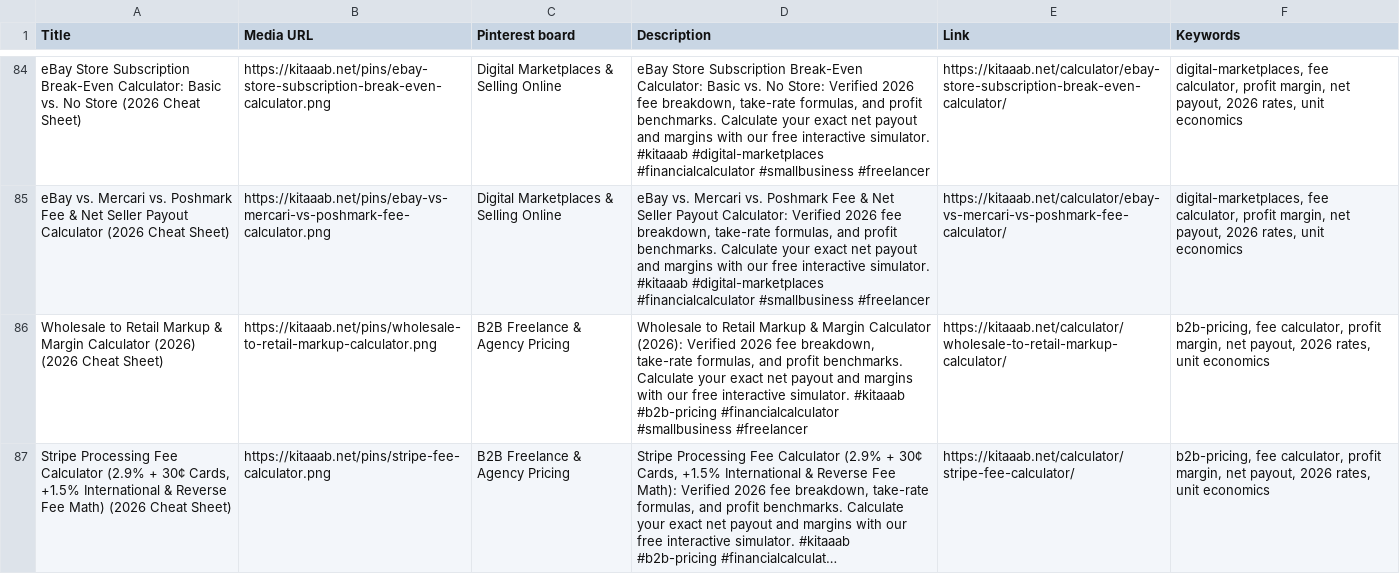
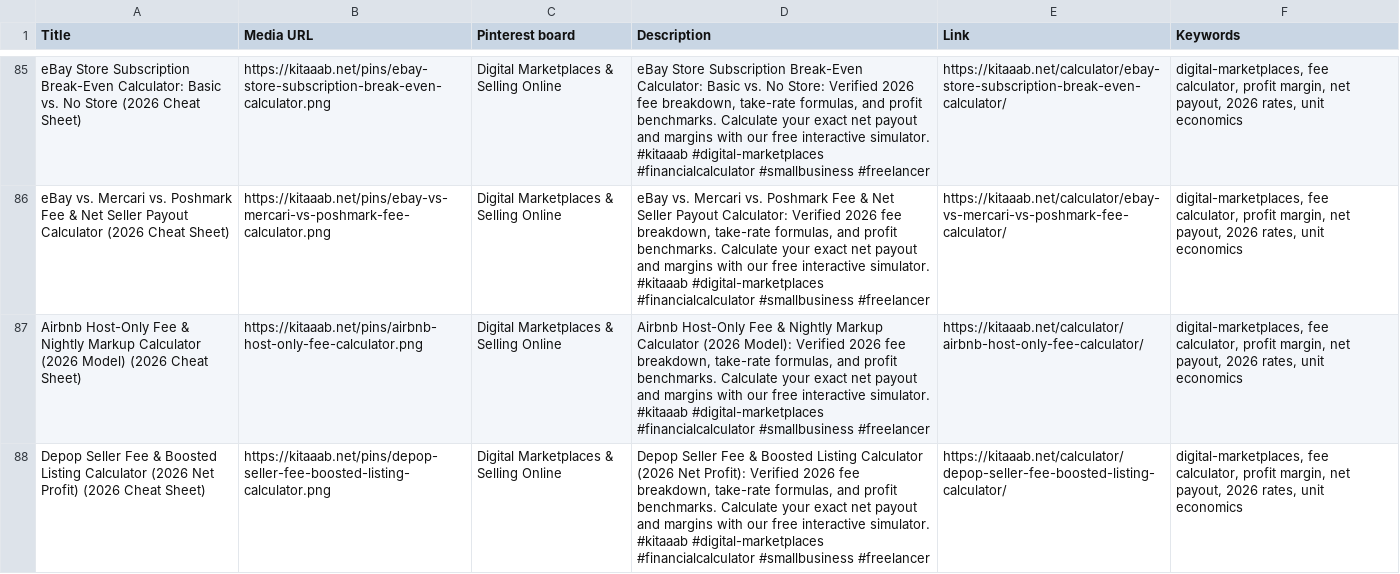
Before and after one commit to Ansaricorporation/Professional-calculators, a CSV file: public/feeds/pinterest-bulk-100.csv, drawn as a sheet; only a part is shown, gaps mark what is left out; the shorter side is filled out with more unchanged rows; long unchanged cells end in …; the diff covers the shown part only; the diff names each change by its address in the sheet, - before the commit and + after, or states it on an @@ line.

Commit message:
feat: Task 15 - Famous-Platform 2026 Fee Calculators (140 total calculators)

```diff
--- a/public/feeds/pinterest-bulk-100.csv
+++ b/public/feeds/pinterest-bulk-100.csv
+row 87: Airbnb Host-Only Fee & Nightly Markup Calculator (2026 Model) (2026 Cheat Sheet) | https://kitaaab.net/pins/airbnb-host-only-fee-calculator.png | Digital Marketplaces & Selling Online | Airbnb Host-Only Fee & Nightly Markup Calculator (2026 Model): Verified 2026 fee breakdown, take-rate formulas, and profit benchmarks. Calculate your exact net payout and margins with our free interactive simulator. #kitaaab #digital-marketplaces #financialcalculator #smallbusiness #freelancer | https://kitaaab.net/calculator/airbnb-host-only-fee-calculator/ | digital-marketplaces, fee calculator, profit margin, net payout, 2026 rates, unit economics
+row 88: Depop Seller Fee & Boosted Listing Calculator (2026 Net Profit) (2026 Cheat Sheet) | https://kitaaab.net/pins/depop-seller-fee-boosted-listing-calculator.png | Digital Marketplaces & Selling Online | Depop Seller Fee & Boosted Listing Calculator (2026 Net Profit): Verified 2026 fee breakdown, take-rate formulas, and profit benchmarks. Calculate your exact net payout and margins with our free interactive simulator. #kitaaab #digital-marketplaces #financialcalculator #smallbusiness #freelancer | https://kitaaab.net/calculator/depop-seller-fee-boosted-listing-calculator/ | digital-marketplaces, fee calculator, profit margin, net payout, 2026 rates, unit economics
```
Also changed, not shown: 2 added rows elsewhere in this file, public/feeds/pinterest-bulk-120.csv, public/feeds/pinterest-bulk-130.csv, 19 other files.
